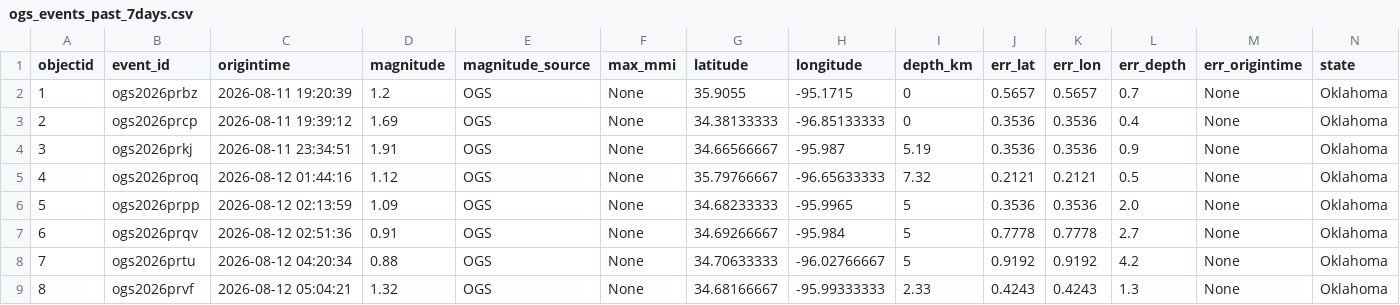
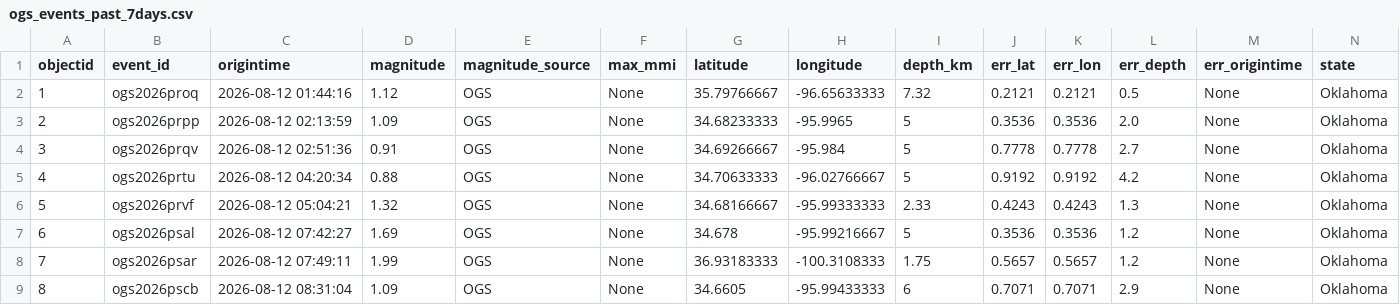
Before and after one commit to Hy-X/OGS_Catalog_Update, a CSV file: ogs_events_past_7days.csv, drawn as a sheet; only a part is shown; the shorter side is filled out with more unchanged rows; removed rows and columns are numbered as before the commit, all else as after; rows hold the shown columns only; the diff names each change by its address in the sheet, - before the commit and + after, or states it on an @@ line.

```diff
--- a/ogs_events_past_7days.csv
+++ b/ogs_events_past_7days.csv
-row 2: 1 | ogs2026prbz | 2026-08-11 19:20:39 | 1.2 | OGS | None | 35.9055 | -95.1715 | 0 | 0.5657 | 0.5657 | 0.7 | None | Oklahoma
-row 3: 2 | ogs2026prcp | 2026-08-11 19:39:12 | 1.69 | OGS | None | 34.38133333 | -96.85133333 | 0 | 0.3536 | 0.3536 | 0.4 | None | Oklahoma
-row 4: 3 | ogs2026prkj | 2026-08-11 23:34:51 | 1.91 | OGS | None | 34.66566667 | -95.987 | 5.19 | 0.3536 | 0.3536 | 0.9 | None | Oklahoma
@@ column A (objectid) renumbered from row 2 down @@
```
Also changed, not shown: ogs_events_past_30days.csv, 1 other file.
